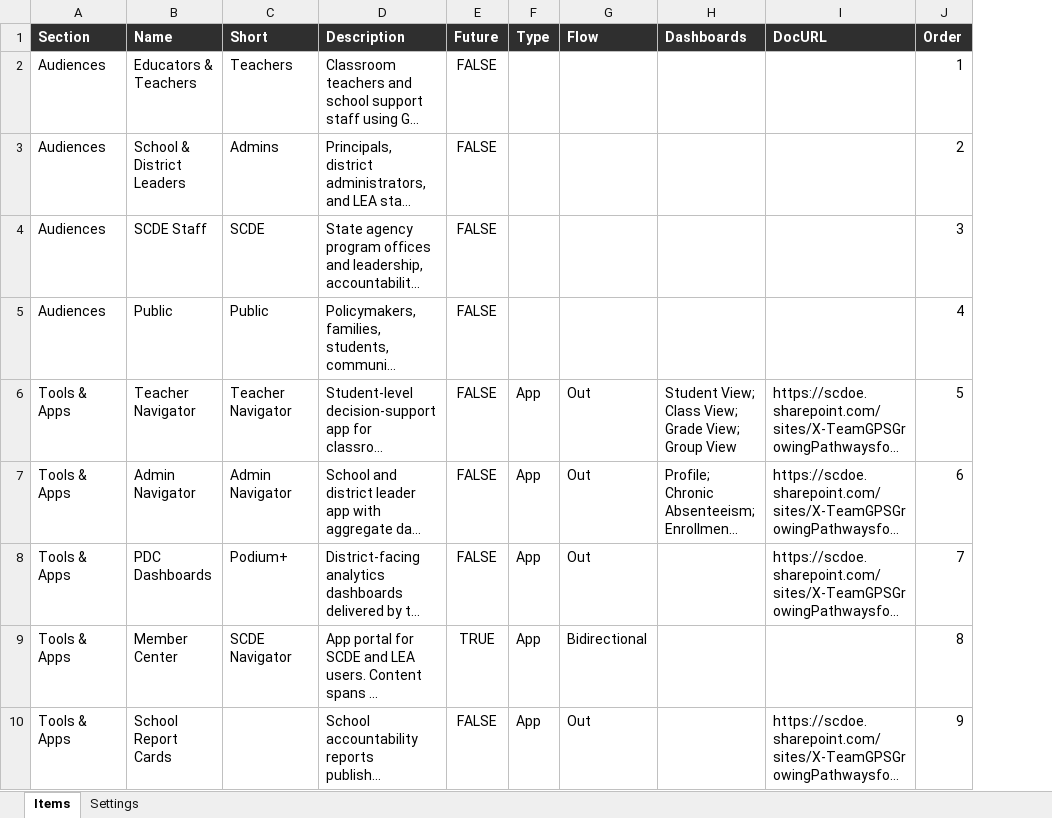
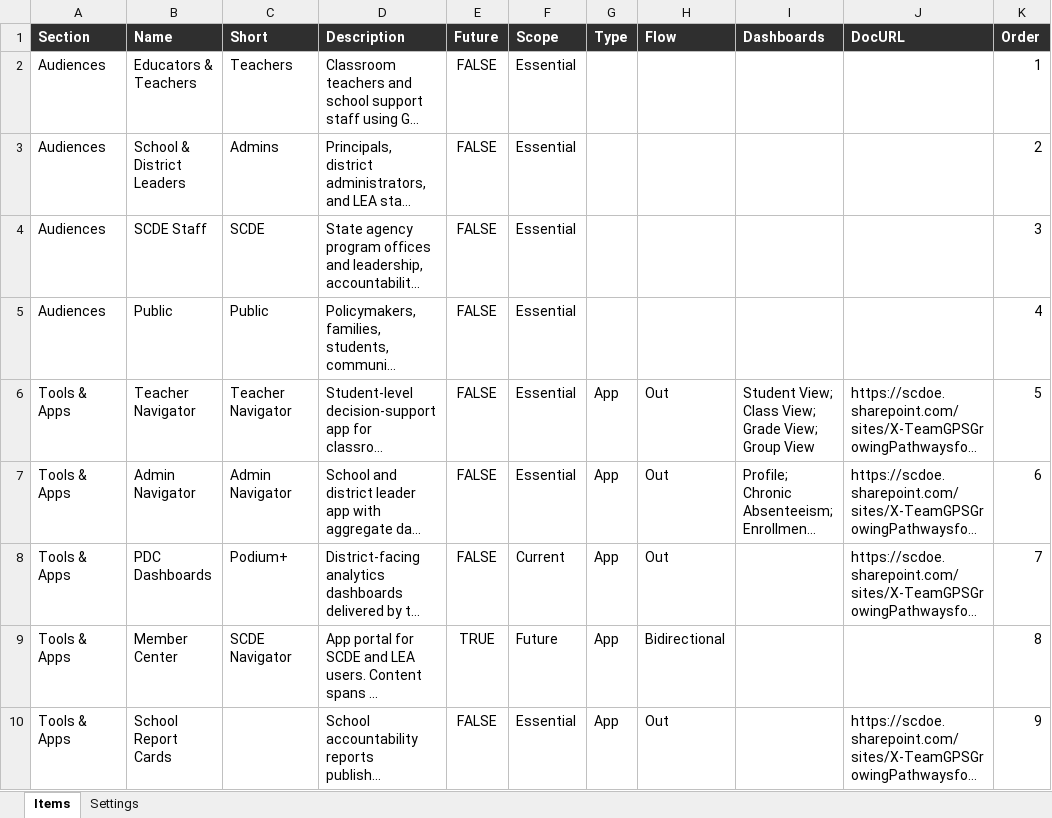
Before and after one commit to wcothran/gps-ecosystem-visual, an Excel workbook: data.xlsx, sheet Items, drawn as a sheet; only a part is shown; long unchanged cells end in …; values as stored, in another font and other column widths than the file's, no borders; the diff names each change by its address in the sheet, - before the commit and + after, or states it on an @@ line.

Commit message:
Add files via upload

```diff
--- a/data.xlsx (sheet Items)
+++ b/data.xlsx (sheet Items)
+column F (Scope), rows 2-10: Essential | Essential | Essential | Essential | Essential | Essential | Current | Future | Essential
```
